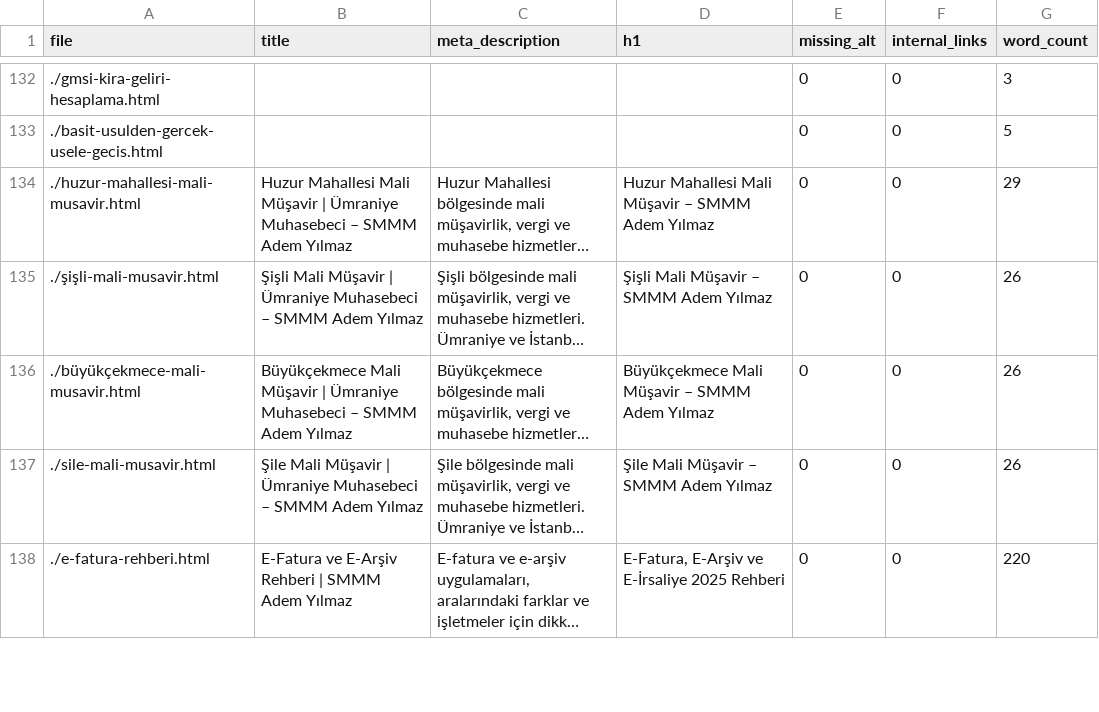
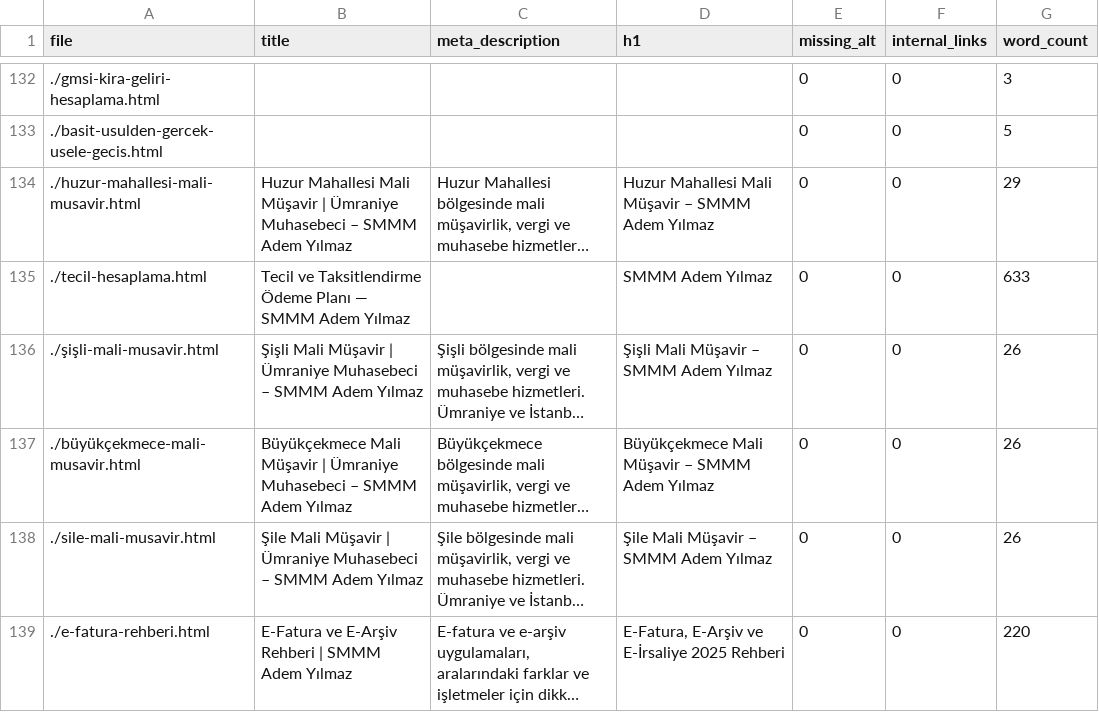
Before and after one commit to ademyilmazsmmm-lang/smmm-adem-yilmaz, a CSV file: seo_report.csv, drawn as a sheet; only a part is shown, gaps mark what is left out; long unchanged cells end in …; the diff names each change by its address in the sheet, - before the commit and + after, or states it on an @@ line.

```diff
--- a/seo_report.csv
+++ b/seo_report.csv
+row 135: ./tecil-hesaplama.html | Tecil ve Taksitlendirme Ödeme Planı — SMMM Adem Yılmaz |  | SMMM Adem Yılmaz | 0 | 0 | 633
```
